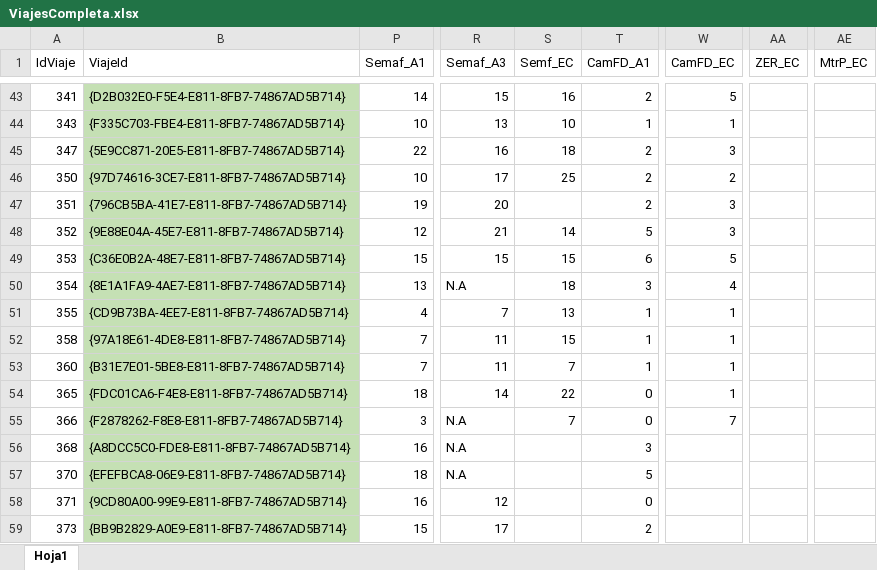
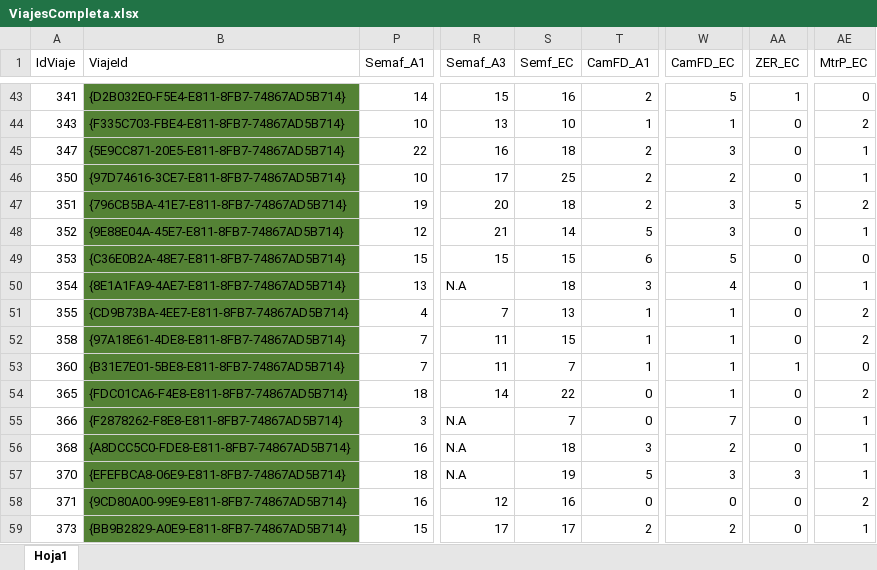
Before and after one commit to williz519/ModelosED, an Excel workbook: Resultados/ViajesCompleta.xlsx, sheet Hoja1, drawn as a sheet; only a part is shown, gaps mark what is left out; values as stored, in another font and other column widths than the file's, no borders; the diff covers the shown part only; the diff names each change by its address in the sheet, - before the commit and + after, or states it on an @@ line.

```diff
--- a/Resultados/ViajesCompleta.xlsx (sheet Hoja1)
+++ b/Resultados/ViajesCompleta.xlsx (sheet Hoja1)
-B43:B59 fill: #C5E0B4
+B43:B59 fill: #548235
-AA43 (ZER_EC): (empty)
+AA43 (ZER_EC): 1
-AE43 (MtrP_EC): (empty)
+AE43 (MtrP_EC): 0
-AA44:AA46 (ZER_EC): (empty)
+AA44:AA46 (ZER_EC): 0
-AE44 (MtrP_EC): (empty)
+AE44 (MtrP_EC): 2
-AE45:AE46 (MtrP_EC): (empty)
+AE45:AE46 (MtrP_EC): 1
-S47 (Semf_EC): (empty)
+S47 (Semf_EC): 18
-AA47 (ZER_EC): (empty)
+AA47 (ZER_EC): 5
-AE47 (MtrP_EC): (empty)
+AE47 (MtrP_EC): 2
-AA48:AA52 (ZER_EC): (empty)
+AA48:AA52 (ZER_EC): 0
-AE48 (MtrP_EC): (empty)
+AE48 (MtrP_EC): 1
-AE49 (MtrP_EC): (empty)
+AE49 (MtrP_EC): 0
-AE50 (MtrP_EC): (empty)
+AE50 (MtrP_EC): 1
-AE51:AE52 (MtrP_EC): (empty)
+AE51:AE52 (MtrP_EC): 2
-AA53 (ZER_EC): (empty)
+AA53 (ZER_EC): 1
-AE53 (MtrP_EC): (empty)
+AE53 (MtrP_EC): 0
-AA54:AA56 (ZER_EC): (empty)
+AA54:AA56 (ZER_EC): 0
-AE54 (MtrP_EC): (empty)
+AE54 (MtrP_EC): 2
-AE55:AE57 (MtrP_EC): (empty)
+AE55:AE57 (MtrP_EC): 1
-S56 (Semf_EC): (empty)
+S56 (Semf_EC): 18
-W56 (CamFD_EC): (empty)
+W56 (CamFD_EC): 2
-S57 (Semf_EC): (empty)
+S57 (Semf_EC): 19
-W57 (CamFD_EC): (empty)
+W57 (CamFD_EC): 3
-AA57 (ZER_EC): (empty)
+AA57 (ZER_EC): 3
-S58 (Semf_EC): (empty)
+S58 (Semf_EC): 16
-W58 (CamFD_EC): (empty)
+W58 (CamFD_EC): 0
-AA58:AA59 (ZER_EC): (empty)
+AA58:AA59 (ZER_EC): 0
-AE58 (MtrP_EC): (empty)
+AE58 (MtrP_EC): 2
-S59 (Semf_EC): (empty)
+S59 (Semf_EC): 17
-W59 (CamFD_EC): (empty)
+W59 (CamFD_EC): 2
-AE59 (MtrP_EC): (empty)
+AE59 (MtrP_EC): 1
```
Also changed, not shown: 86 edited cells and cell formats elsewhere in this sheet.
